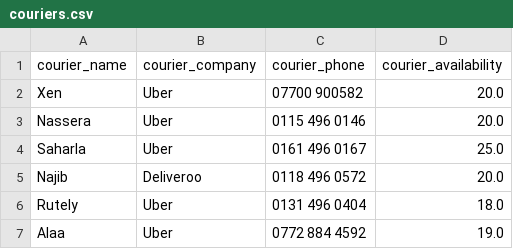
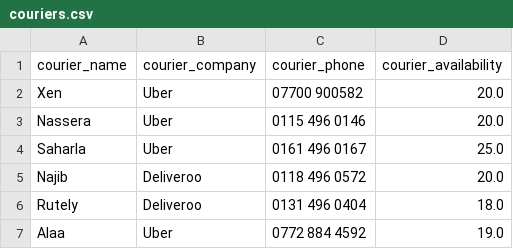
Before and after one commit to morphy418/mini-project, a CSV file: data/couriers.csv, drawn as a sheet.

```diff
--- a/data/couriers.csv
+++ b/data/couriers.csv
@@ -5,3 +5,3 @@ Saharla,Uber,0161 496 0167,25.0
 Najib,Deliveroo, 0118 496 0572,20.0
-Rutely,Uber,0131 496 0404,18.0
+Rutely,Deliveroo,0131 496 0404,18.0
 Alaa,Uber,0772 884 4592,19.0
```
Also changed, not shown: data/orders.csv, data/products.csv, 5 other files.
